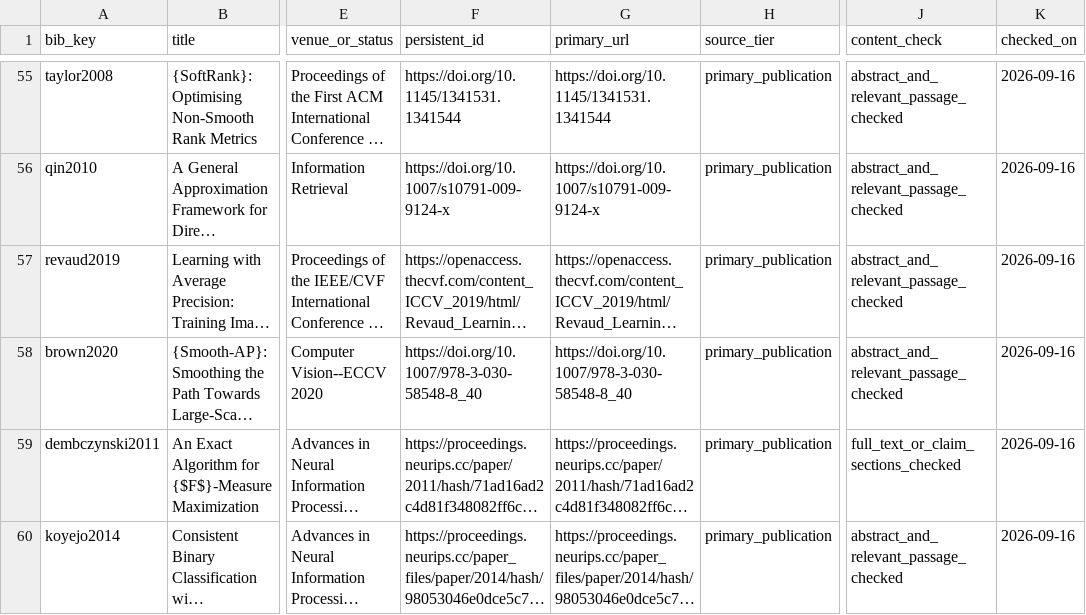
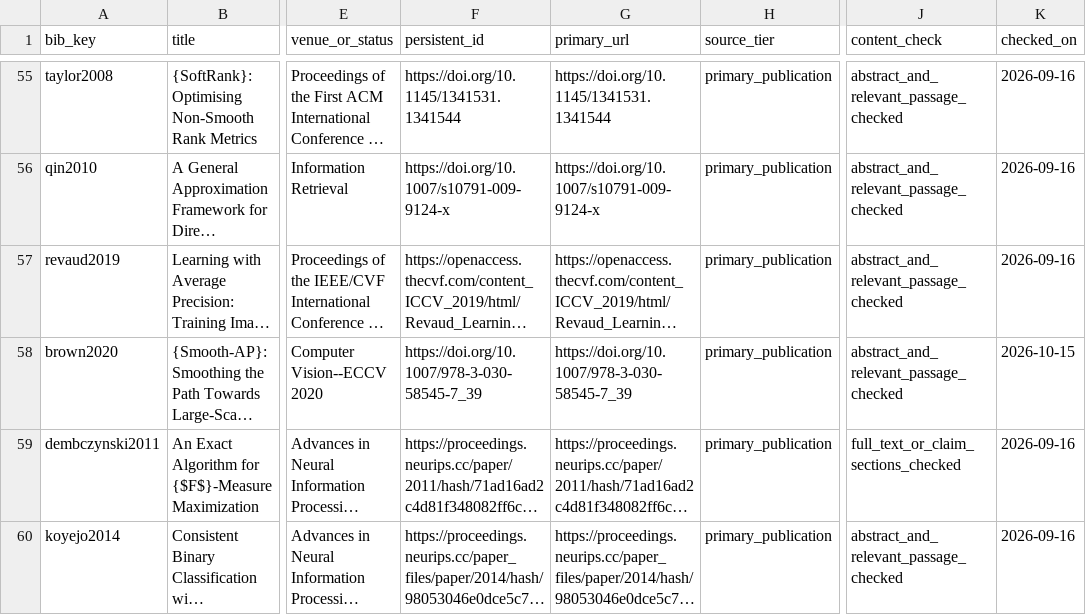
Before and after one commit to Haoyi-Zhang/RankCalibrate, a CSV file: reference_audit.csv, drawn as a sheet; only a part is shown, gaps mark what is left out; long unchanged cells end in …; the diff names each change by its address in the sheet, - before the commit and + after, or states it on an @@ line.

```diff
--- a/reference_audit.csv
+++ b/reference_audit.csv
-F58 (persistent_id): https://doi.org/10.1007/978-3-030-58548-8_40
+F58 (persistent_id): https://doi.org/10.1007/978-3-030-58545-7_39
-G58 (primary_url): https://doi.org/10.1007/978-3-030-58548-8_40
+G58 (primary_url): https://doi.org/10.1007/978-3-030-58545-7_39
-K58 (checked_on): 2026-09-16
+K58 (checked_on): 2026-10-15
```
Also changed, not shown: external_resources.csv, 2 other files.
